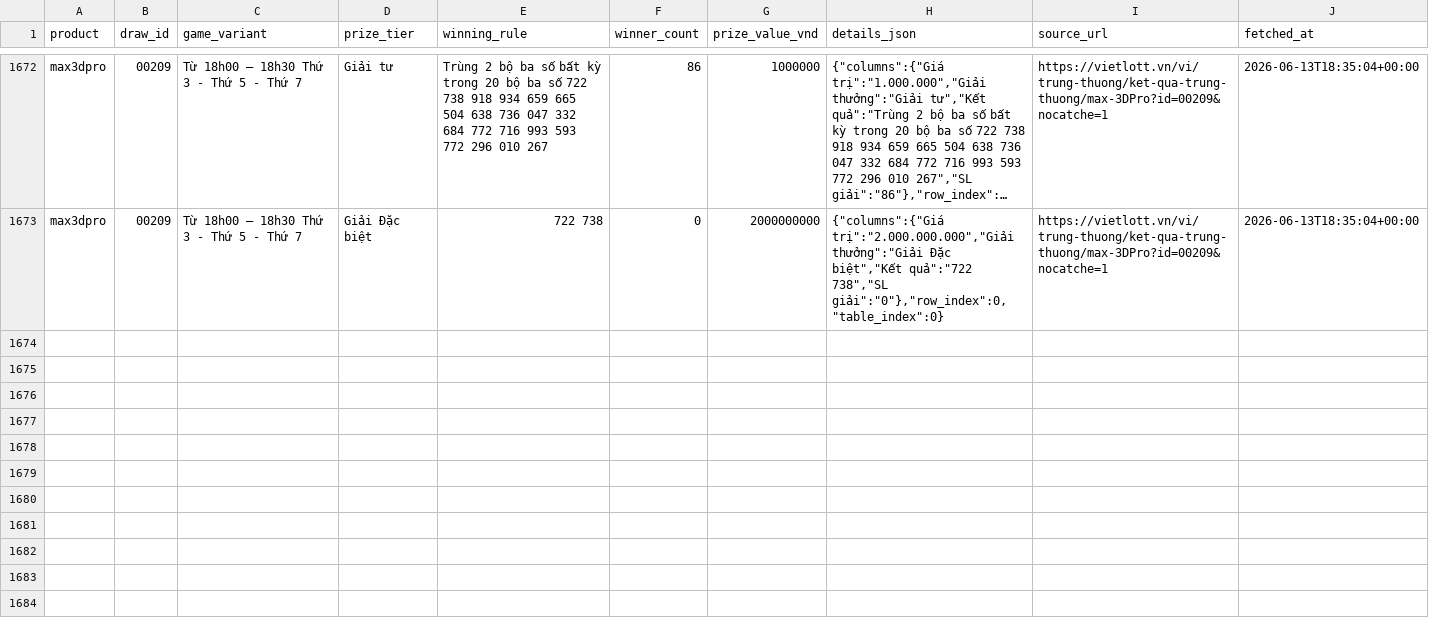
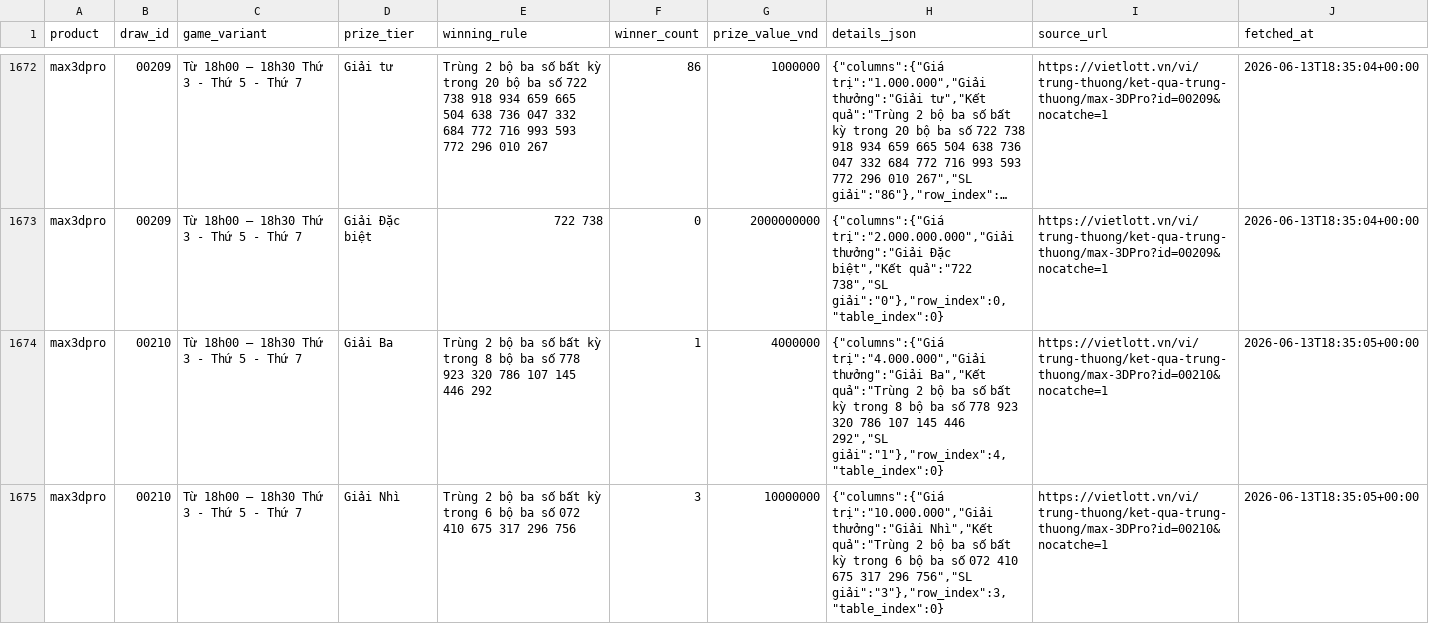
Before and after one commit to NhanAZ-Data/vietlott-data-collector, a CSV file: datasets/prizes/max3dpro/all.csv, drawn as a sheet; only a part is shown, gaps mark what is left out; long unchanged cells end in …; the diff covers the shown part only; the diff names each change by its address in the sheet, - before the commit and + after, or states it on an @@ line.

```diff
--- a/datasets/prizes/max3dpro/all.csv
+++ b/datasets/prizes/max3dpro/all.csv
+row 1674: max3dpro | 00210 | Từ 18h00 – 18h30 Thứ 3 - Thứ 5 - Thứ 7 | Giải Ba | Trùng 2 bộ ba số bất kỳ trong 8 bộ ba số 778 923 320 786 107 145 446 292 | 1 | 4000000 | {"columns":{"Giá trị":"4.000.000","Giải thưởng":"Giải Ba","Kết quả":"Trùng 2 bộ ba số bất kỳ trong 8 bộ ba số 778 923 320 786 107 145 446 292","SL giải":"1"},"row_index":4,"table_index":0} | https://vietlott.vn/vi/trung-thuong/ket-qua-trung-thuong/max-3DPro?id=00210&nocatche=1 | 2026-06-13T18:35:05+00:00
+row 1675: max3dpro | 00210 | Từ 18h00 – 18h30 Thứ 3 - Thứ 5 - Thứ 7 | Giải Nhì | Trùng 2 bộ ba số bất kỳ trong 6 bộ ba số 072 410 675 317 296 756 | 3 | 10000000 | {"columns":{"Giá trị":"10.000.000","Giải thưởng":"Giải Nhì","Kết quả":"Trùng 2 bộ ba số bất kỳ trong 6 bộ ba số 072 410 675 317 296 756","SL giải":"3"},"row_index":3,"table_index":0} | https://vietlott.vn/vi/trung-thuong/ket-qua-trung-thuong/max-3DPro?id=00210&nocatche=1 | 2026-06-13T18:35:05+00:00
```
Also changed, not shown: 6 added rows elsewhere in this file, datasets/draws/max3dpro/all.csv, datasets/draws/power655/all.csv, 5 other files.
